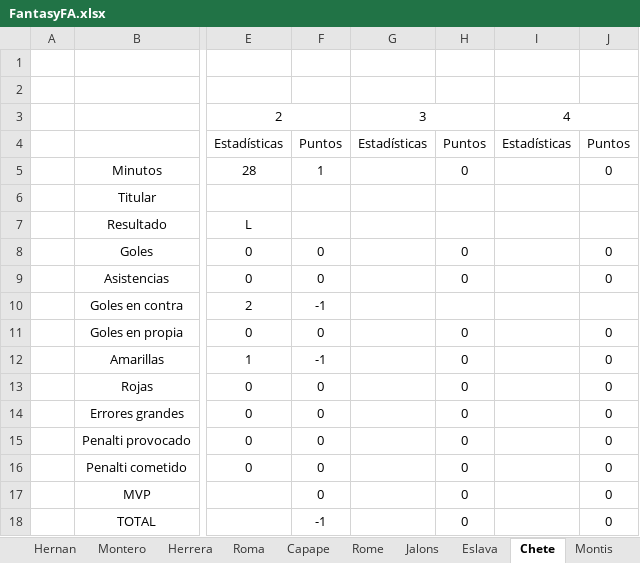
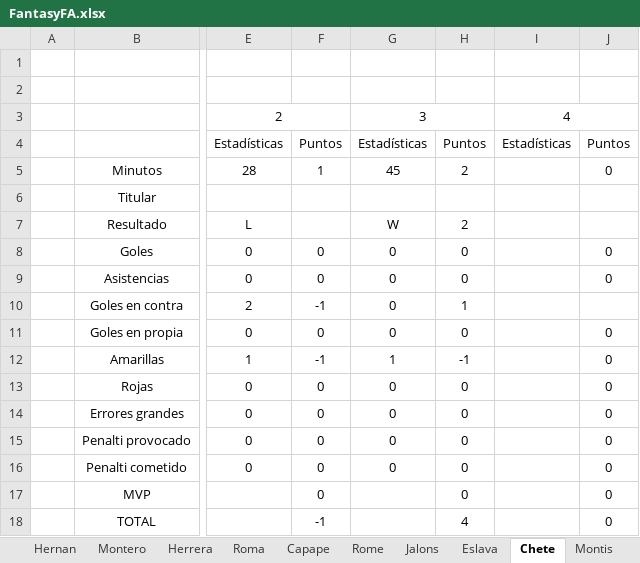
Before and after one commit to Gonzalo-Die/Excel-fantasy, an Excel workbook: FantasyFA.xlsx, sheet Chete, drawn as a sheet; only a part is shown, gaps mark what is left out; values as stored, in another font and other column widths than the file's, no borders; the diff names each change by its address in the sheet, - before the commit and + after, or states it on an @@ line.

```diff
--- a/FantasyFA.xlsx (sheet Chete)
+++ b/FantasyFA.xlsx (sheet Chete)
-G5: (empty)
+G5: 45
-H5: 0
+H5: 2
-G7: (empty)
+G7: W
-H7: (empty)
+H7: 2
-G8:G11: (empty)
+G8:G11: 0
-H10: (empty)
+H10: 1
-G12: (empty)
+G12: 1
-H12: 0
+H12: -1
-G13:G16: (empty)
+G13:G16: 0
-H18: 0
+H18: 4
```
Also changed, not shown: sheet Estadisticas, sheet Clasificacion, sheet Jose Luis, sheet Siegrist, sheet Hernan, sheet Roma, 12 more sheets, formulas that keep their value.
